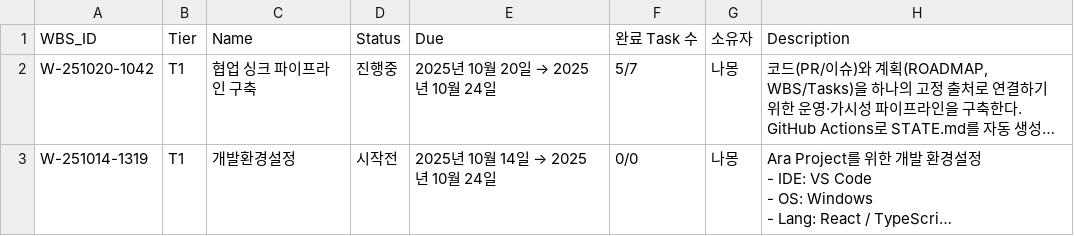
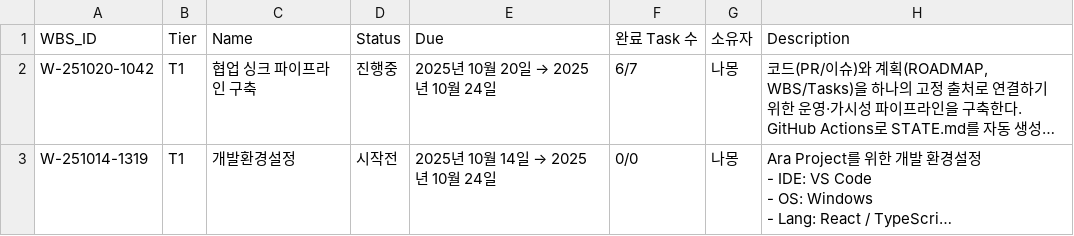
Before and after one commit to CompNh/ara, a CSV file: WBS.csv, drawn as a sheet; long unchanged cells end in …; the diff names each change by its address in the sheet, - before the commit and + after, or states it on an @@ line.

```diff
--- a/WBS.csv
+++ b/WBS.csv
-F2 (완료 Task 수): 5/7
+F2 (완료 Task 수): 6/7
```
Also changed, not shown: Tasks.csv, 1 other file.
